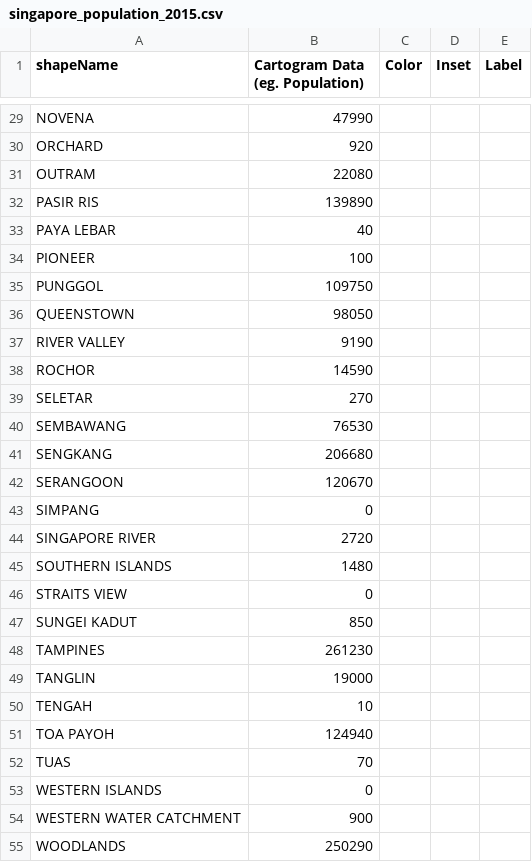
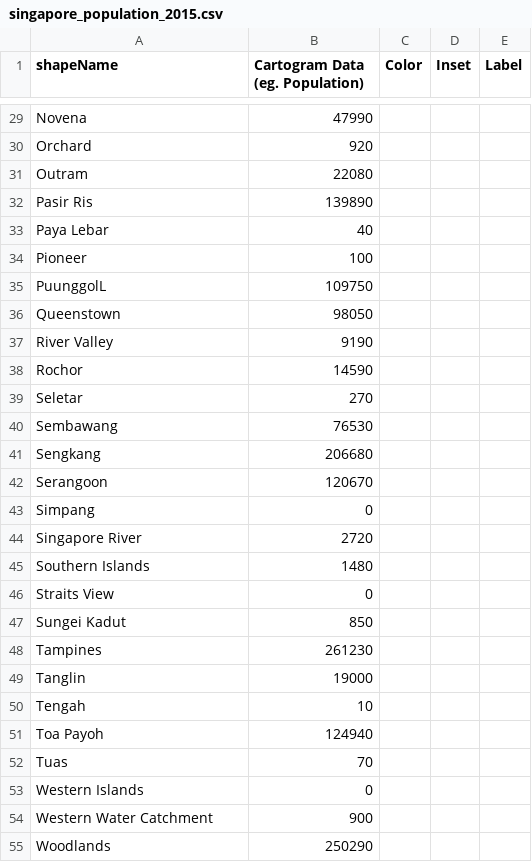
Before and after one commit to mgastner/cartogram-cpp, a CSV file: sample_data/singapore_by_planning_area_since_1999/singapore_population_2015.csv, drawn as a sheet; only a part is shown, gaps mark what is left out; the diff covers the shown part only; the diff names each change by its address in the sheet, - before the commit and + after, or states it on an @@ line.

```diff
--- a/sample_data/singapore_by_planning_area_since_1999/singapore_population_2015.csv
+++ b/sample_data/singapore_by_planning_area_since_1999/singapore_population_2015.csv
-A29 (shapeName): NOVENA
+A29 (shapeName): Novena
-A30 (shapeName): ORCHARD
+A30 (shapeName): Orchard
-A31 (shapeName): OUTRAM
+A31 (shapeName): Outram
-A32 (shapeName): PASIR RIS
+A32 (shapeName): Pasir Ris
-A33 (shapeName): PAYA LEBAR
+A33 (shapeName): Paya Lebar
-A34 (shapeName): PIONEER
+A34 (shapeName): Pioneer
-A35 (shapeName): PUNGGOL
+A35 (shapeName): PuunggolL
-A36 (shapeName): QUEENSTOWN
+A36 (shapeName): Queenstown
-A37 (shapeName): RIVER VALLEY
+A37 (shapeName): River Valley
-A38 (shapeName): ROCHOR
+A38 (shapeName): Rochor
-A39 (shapeName): SELETAR
+A39 (shapeName): Seletar
-A40 (shapeName): SEMBAWANG
+A40 (shapeName): Sembawang
-A41 (shapeName): SENGKANG
+A41 (shapeName): Sengkang
-A42 (shapeName): SERANGOON
+A42 (shapeName): Serangoon
-A43 (shapeName): SIMPANG
+A43 (shapeName): Simpang
-A44 (shapeName): SINGAPORE RIVER
+A44 (shapeName): Singapore River
-A45 (shapeName): SOUTHERN ISLANDS
+A45 (shapeName): Southern Islands
-A46 (shapeName): STRAITS VIEW
+A46 (shapeName): Straits View
-A47 (shapeName): SUNGEI KADUT
+A47 (shapeName): Sungei Kadut
-A48 (shapeName): TAMPINES
+A48 (shapeName): Tampines
-A49 (shapeName): TANGLIN
+A49 (shapeName): Tanglin
-A50 (shapeName): TENGAH
+A50 (shapeName): Tengah
-A51 (shapeName): TOA PAYOH
+A51 (shapeName): Toa Payoh
-A52 (shapeName): TUAS
+A52 (shapeName): Tuas
-A53 (shapeName): WESTERN ISLANDS
+A53 (shapeName): Western Islands
-A54 (shapeName): WESTERN WATER CATCHMENT
+A54 (shapeName): Western Water Catchment
-A55 (shapeName): WOODLANDS
+A55 (shapeName): Woodlands
```
Also changed, not shown: 28 edited cells elsewhere in this file, sample_data/japan_by_prefecture_since_1888/japan_population_2020.csv, sample_data/russia_by_federal_subject_since_2008/russia_population_2010.csv, 23 other files.
